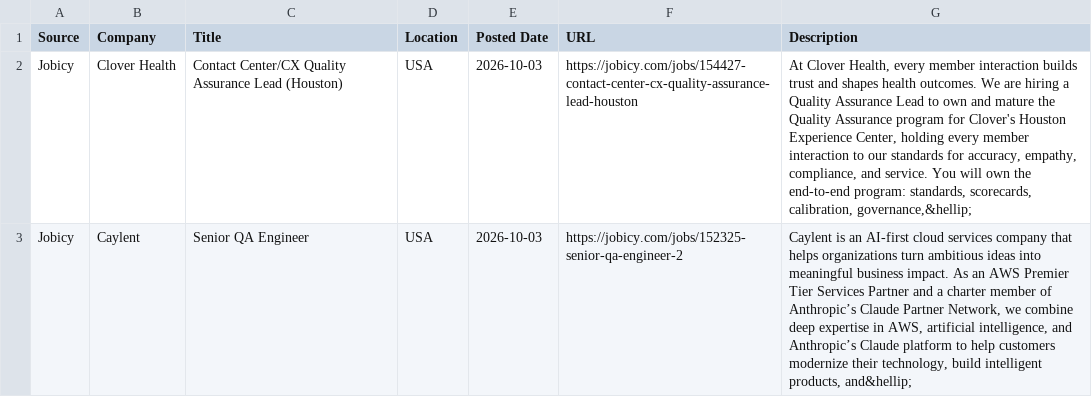
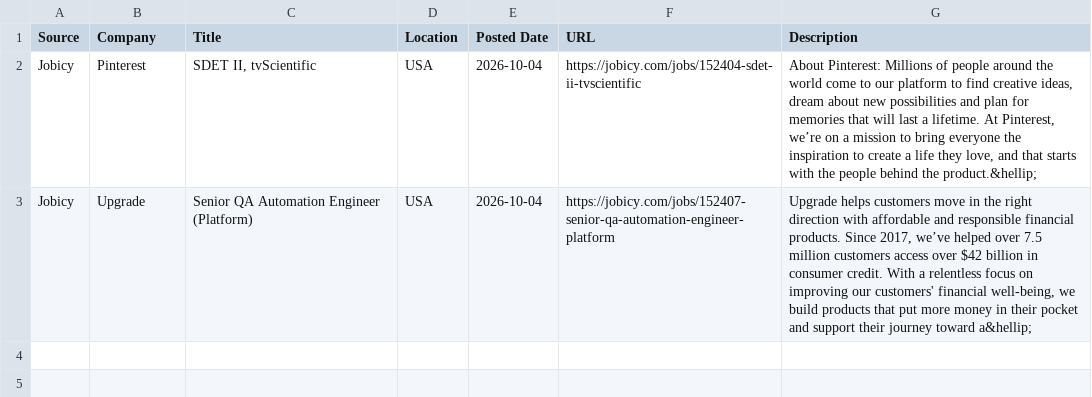
Before and after one commit to AishwaryaKulkarni3105/qajobfinder, a CSV file: latest_remote_qa_jobs.csv, drawn as a sheet.

```diff
--- a/latest_remote_qa_jobs.csv
+++ b/latest_remote_qa_jobs.csv
@@ -1,3 +1,3 @@
 Source,Company,Title,Location,Posted Date,URL,Description
-Jobicy,Clover Health,Contact Center/CX Quality Assurance Lead (Houston),USA,2026-10-03,https://jobicy.com/jobs/154427-contact-center-cx-quality-assurance-lead-houston,"At Clover Health, every member interaction builds trust and shapes health outcomes. We are hiring a Quality Assurance Lead to own and mature the Quality Assurance program for Clover's Houston Experience Center, holding every member interaction to our standards for accuracy, empathy, compliance, and service. You will own the end-to-end program: standards, scorecards, calibration, governance,&hellip;"
-Jobicy,Caylent,Senior QA Engineer,USA,2026-10-03,https://jobicy.com/jobs/152325-senior-qa-engineer-2,"Caylent is an AI-first cloud services company that helps organizations turn ambitious ideas into meaningful business impact. As an AWS Premier Tier Services Partner and a charter member of Anthropic’s Claude Partner Network, we combine deep expertise in AWS, artificial intelligence, and Anthropic’s Claude platform to help customers modernize their technology, build intelligent products, and&hellip;"
+Jobicy,Pinterest,"SDET II, tvScientific",USA,2026-10-04,https://jobicy.com/jobs/152404-sdet-ii-tvscientific,"About Pinterest: Millions of people around the world come to our platform to find creative ideas, dream about new possibilities and plan for memories that will last a lifetime. At Pinterest, we’re on a mission to bring everyone the inspiration to create a life they love, and that starts with the people behind the product.&hellip;"
+Jobicy,Upgrade,Senior QA Automation Engineer (Platform),USA,2026-10-04,https://jobicy.com/jobs/152407-senior-qa-automation-engineer-platform,"Upgrade helps customers move in the right direction with affordable and responsible financial products. Since 2017, we’ve helped over 7.5 million customers access over $42 billion in consumer credit. With a relentless focus on improving our customers' financial well-being, we build products that put more money in their pocket and support their journey toward a&hellip;"
```
